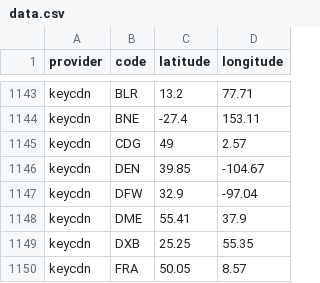
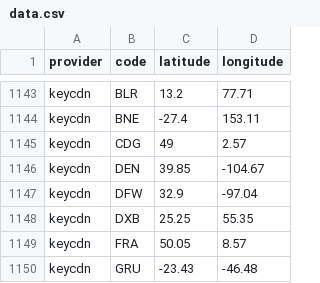
Before and after one commit to adaptive/pops, a CSV file: notebooks/data.csv, drawn as a sheet; only a part is shown, gaps mark what is left out; the shorter side is filled out with more unchanged rows; the diff names each change by its address in the sheet, - before the commit and + after, or states it on an @@ line.

Commit message:
keycdn rm DME

```diff
--- a/notebooks/data.csv
+++ b/notebooks/data.csv
-row 1148: keycdn | DME | 55.41 | 37.9
```
Also changed, not shown: 2 other files.
